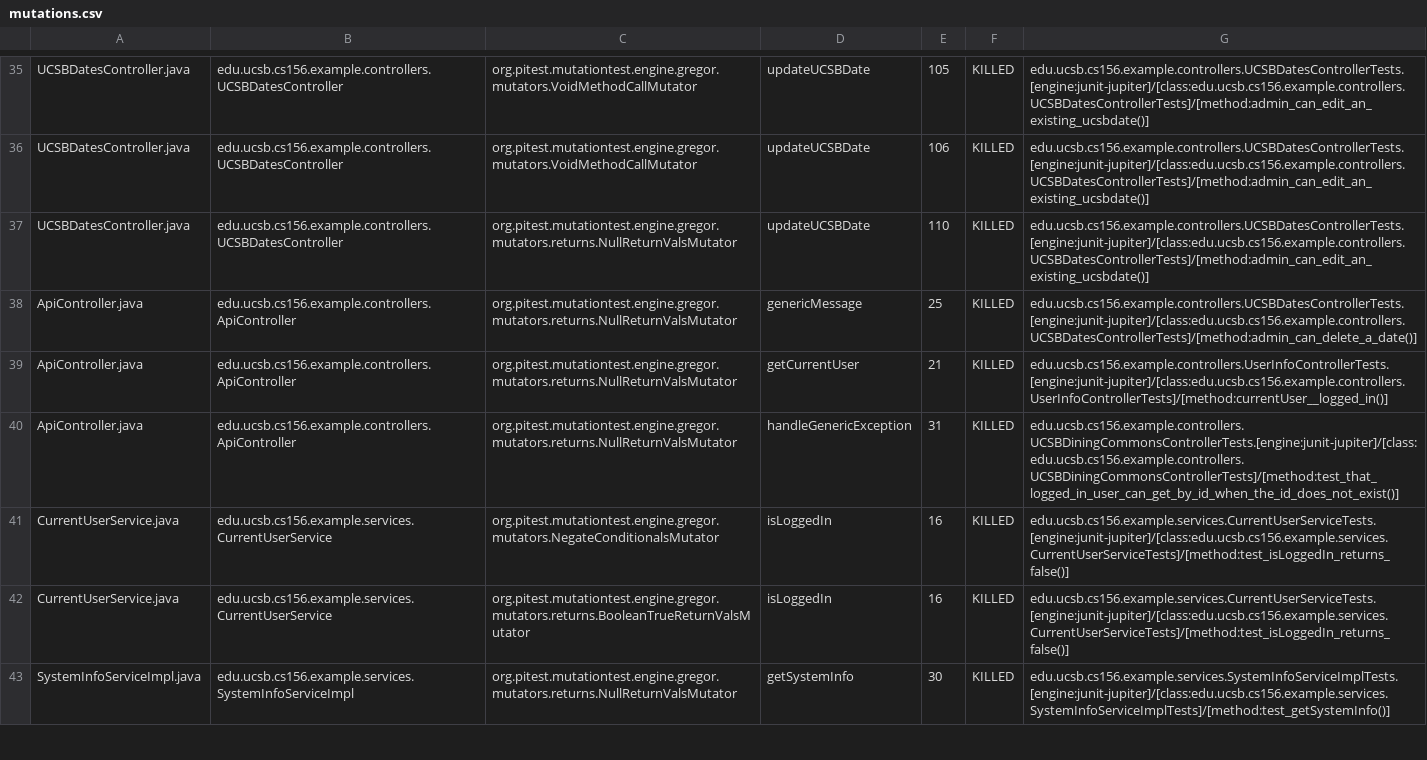
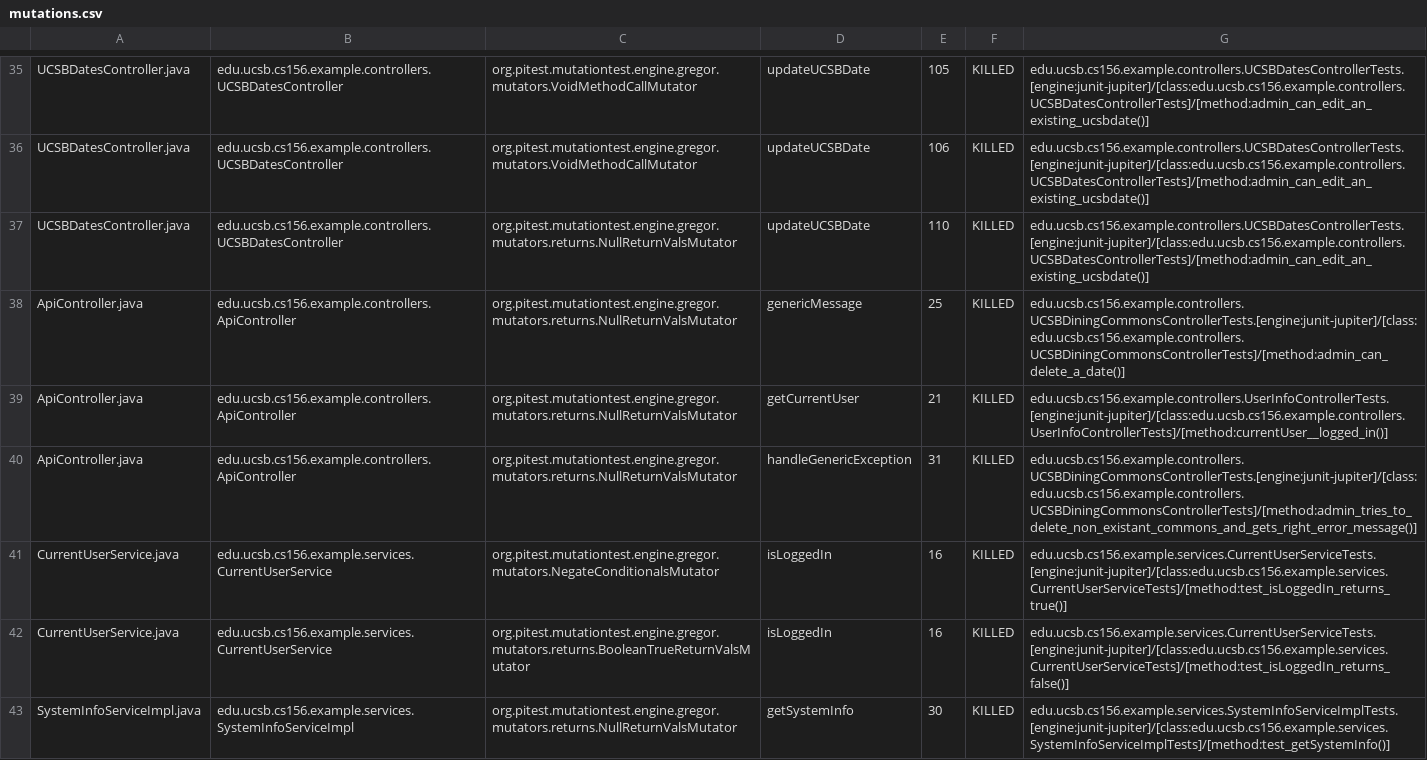
Before and after one commit to ucsb-cs156-f23/team02-f23-6pm-3, a CSV file: prs/54/pitest/mutations.csv, drawn as a sheet; only a part is shown, gaps mark what is left out.

Commit message:
Deploying to gh-pages from @ ucsb-cs156-f23/team02-f23-6pm-3@1cad454088c2f0321f2f166bd6f48a3da923d721 🚀

```diff
--- a/prs/54/pitest/mutations.csv
+++ b/prs/54/pitest/mutations.csv
@@ -37,6 +37,6 @@ UCSBDatesController.java,edu.ucsb.cs156.example.controllers.UCSBDatesController,
 UCSBDatesController.java,edu.ucsb.cs156.example.controllers.UCSBDatesController,org.pitest.mutationtest.engine.gregor.mutators.returns.NullReturnValsMutator,updateUCSBDate,110,KILLED,edu.ucsb.cs156.example.controllers.UCSBDatesControllerTests.[engine:junit-jupiter]/[class:edu.ucsb.cs156.example.controllers.UCSBDatesControllerTests]/[method:admin_can_edit_an_existing_ucsbdate()]
-ApiController.java,edu.ucsb.cs156.example.controllers.ApiController,org.pitest.mutationtest.engine.gregor.mutators.returns.NullReturnValsMutator,genericMessage,25,KILLED,edu.ucsb.cs156.example.controllers.UCSBDatesControllerTests.[engine:junit-jupiter]/[class:edu.ucsb.cs156.example.controllers.UCSBDatesControllerTests]/[method:admin_can_delete_a_date()]
+ApiController.java,edu.ucsb.cs156.example.controllers.ApiController,org.pitest.mutationtest.engine.gregor.mutators.returns.NullReturnValsMutator,genericMessage,25,KILLED,edu.ucsb.cs156.example.controllers.UCSBDiningCommonsControllerTests.[engine:junit-jupiter]/[class:edu.ucsb.cs156.example.controllers.UCSBDiningCommonsControllerTests]/[method:admin_can_delete_a_date()]
 ApiController.java,edu.ucsb.cs156.example.controllers.ApiController,org.pitest.mutationtest.engine.gregor.mutators.returns.NullReturnValsMutator,getCurrentUser,21,KILLED,edu.ucsb.cs156.example.controllers.UserInfoControllerTests.[engine:junit-jupiter]/[class:edu.ucsb.cs156.example.controllers.UserInfoControllerTests]/[method:currentUser__logged_in()]
-ApiController.java,edu.ucsb.cs156.example.controllers.ApiController,org.pitest.mutationtest.engine.gregor.mutators.returns.NullReturnValsMutator,handleGenericException,31,KILLED,edu.ucsb.cs156.example.controllers.UCSBDiningCommonsControllerTests.[engine:junit-jupiter]/[class:edu.ucsb.cs156.example.controllers.UCSBDiningCommonsControllerTests]/[method:test_that_logged_in_user_can_get_by_id_when_the_id_does_not_exist()]
-CurrentUserService.java,edu.ucsb.cs156.example.services.CurrentUserService,org.pitest.mutationtest.engine.gregor.mutators.NegateConditionalsMutator,isLoggedIn,16,KILLED,edu.ucsb.cs156.example.services.CurrentUserServiceTests.[engine:junit-jupiter]/[class:edu.ucsb.cs156.example.services.CurrentUserServiceTests]/[method:test_isLoggedIn_returns_false()]
+ApiController.java,edu.ucsb.cs156.example.controllers.ApiController,org.pitest.mutationtest.engine.gregor.mutators.returns.NullReturnValsMutator,handleGenericException,31,KILLED,edu.ucsb.cs156.example.controllers.UCSBDiningCommonsControllerTests.[engine:junit-jupiter]/[class:edu.ucsb.cs156.example.controllers.UCSBDiningCommonsControllerTests]/[method:admin_tries_to_delete_non_existant_commons_and_gets_right_error_message()]
+CurrentUserService.java,edu.ucsb.cs156.example.services.CurrentUserService,org.pitest.mutationtest.engine.gregor.mutators.NegateConditionalsMutator,isLoggedIn,16,KILLED,edu.ucsb.cs156.example.services.CurrentUserServiceTests.[engine:junit-jupiter]/[class:edu.ucsb.cs156.example.services.CurrentUserServiceTests]/[method:test_isLoggedIn_returns_true()]
 CurrentUserService.java,edu.ucsb.cs156.example.services.CurrentUserService,org.pitest.mutationtest.engine.gregor.mutators.returns.BooleanTrueReturnValsMutator,isLoggedIn,16,KILLED,edu.ucsb.cs156.example.services.CurrentUserServiceTests.[engine:junit-jupiter]/[class:edu.ucsb.cs156.example.services.CurrentUserServiceTests]/[method:test_isLoggedIn_returns_false()]
```
Also changed, not shown: 11 other files.
